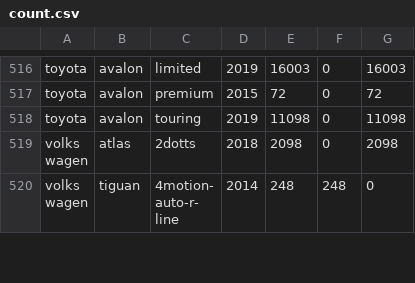
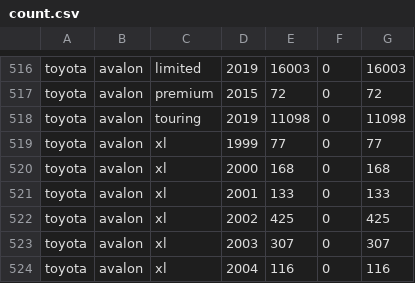
Before and after one commit to chousemath/support_vector_machine, a CSV file: machine_learning_recipes/count.csv, drawn as a sheet; only a part is shown, gaps mark what is left out; the shorter side is filled out with more unchanged rows; the diff covers the shown part only.

```diff
--- a/machine_learning_recipes/count.csv
+++ b/machine_learning_recipes/count.csv
@@ -518 +518,7 @@ toyota,avalon,premium,2015,72,0,72
 toyota,avalon,touring,2019,11098,0,11098
+toyota,avalon,xl,1999,77,0,77
+toyota,avalon,xl,2000,168,0,168
+toyota,avalon,xl,2001,133,0,133
+toyota,avalon,xl,2002,425,0,425
+toyota,avalon,xl,2003,307,0,307
+toyota,avalon,xl,2004,116,0,116
```
Also changed, not shown: 6 added rows and 15 edited cells elsewhere in this file, 1 other file.
